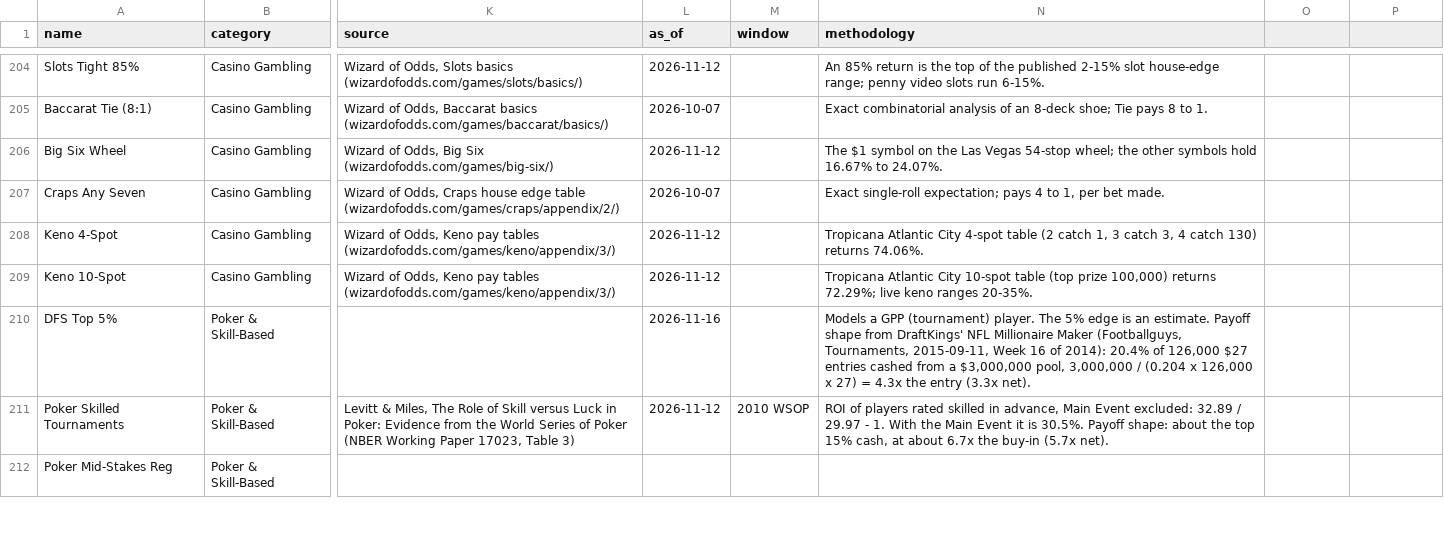
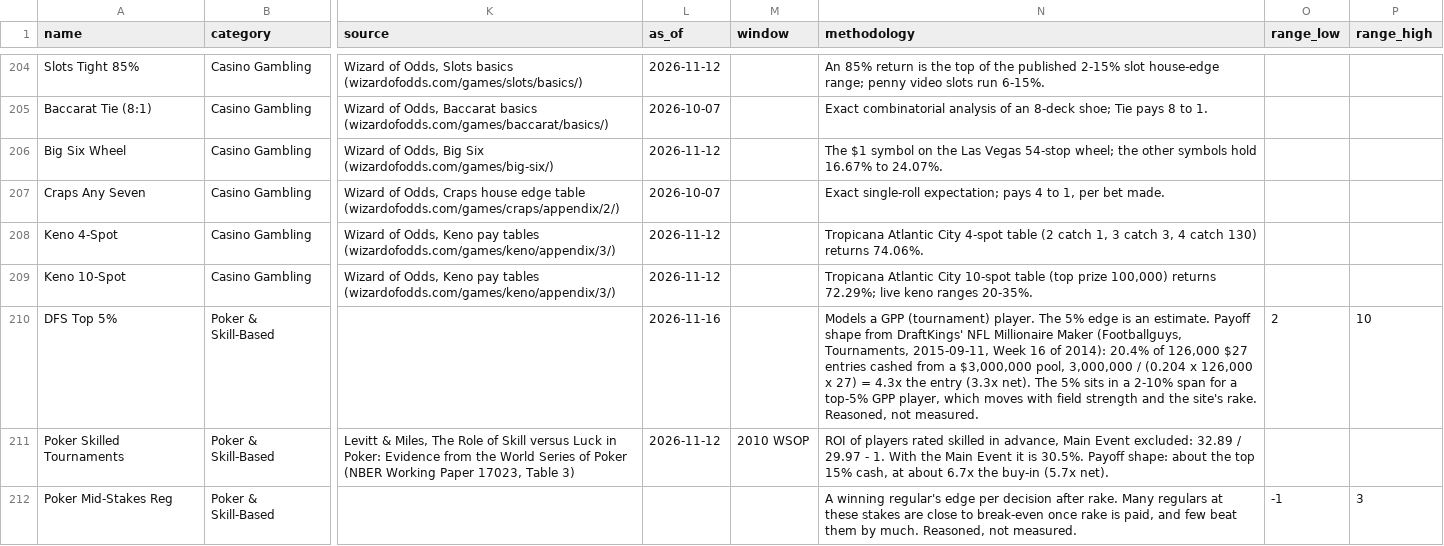
Before and after one commit to ai-automation-tools/edge-spectrum, a CSV file: site/public/spectrum/edges.csv, drawn as a sheet; only a part is shown, gaps mark what is left out; the diff covers the shown part only; the diff names each change by its address in the sheet, - before the commit and + after, or states it on an @@ line.

```diff
--- a/site/public/spectrum/edges.csv
+++ b/site/public/spectrum/edges.csv
-O1: (empty)
+O1: range_low
-P1: (empty)
+P1: range_high
-N210 (methodology): …(3.3x net).
+N210 (methodology): …(3.3x net). The 5% sits in a 2-10% span for a top-5% GPP player, which moves with field strength and the site's rake. Reasoned, not measured.
-O210 (range_low): (empty)
+O210 (range_low): 2
-P210 (range_high): (empty)
+P210 (range_high): 10
-N212 (methodology): (empty)
+N212 (methodology): A winning regular's edge per decision after rake. Many regulars at these stakes are close to break-even once rake is paid, and few beat them by much. Reasoned, not measured.
-O212 (range_low): (empty)
+O212 (range_low): -1
-P212 (range_high): (empty)
+P212 (range_high): 3
```
Also changed, not shown: 57 edited cells elsewhere in this file, 11 other files.
